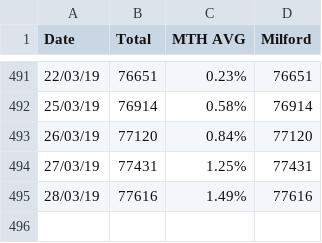
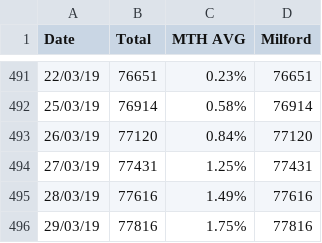
Before and after one commit to sam-matthews/funds, a CSV file: Data/portfolio-Joint Portfolio.csv, drawn as a sheet; only a part is shown, gaps mark what is left out; the diff names each change by its address in the sheet, - before the commit and + after, or states it on an @@ line.

```diff
--- a/Data/portfolio-Joint Portfolio.csv
+++ b/Data/portfolio-Joint Portfolio.csv
+row 496: 29/03/19 | 77816 | 1.75% | 77816
```
Also changed, not shown: Data/portfolio-Kiwi Saver.csv, Data/portfolio-Portfolio - Sam.csv, 9 other files.
